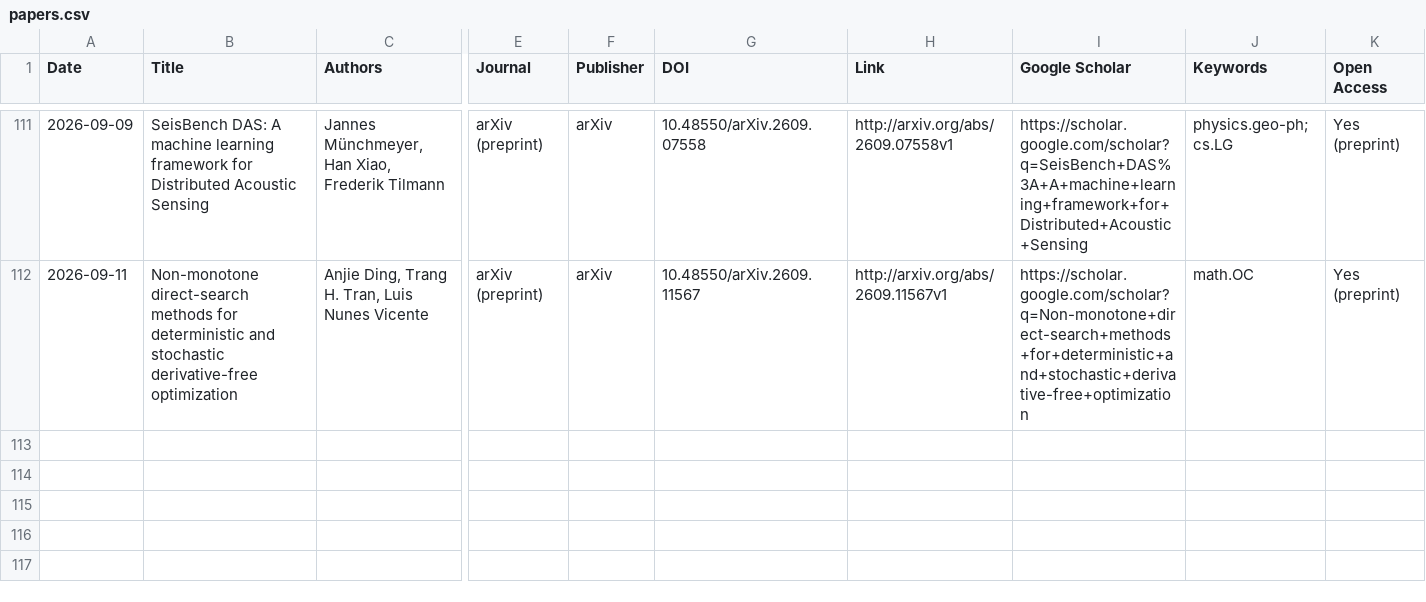
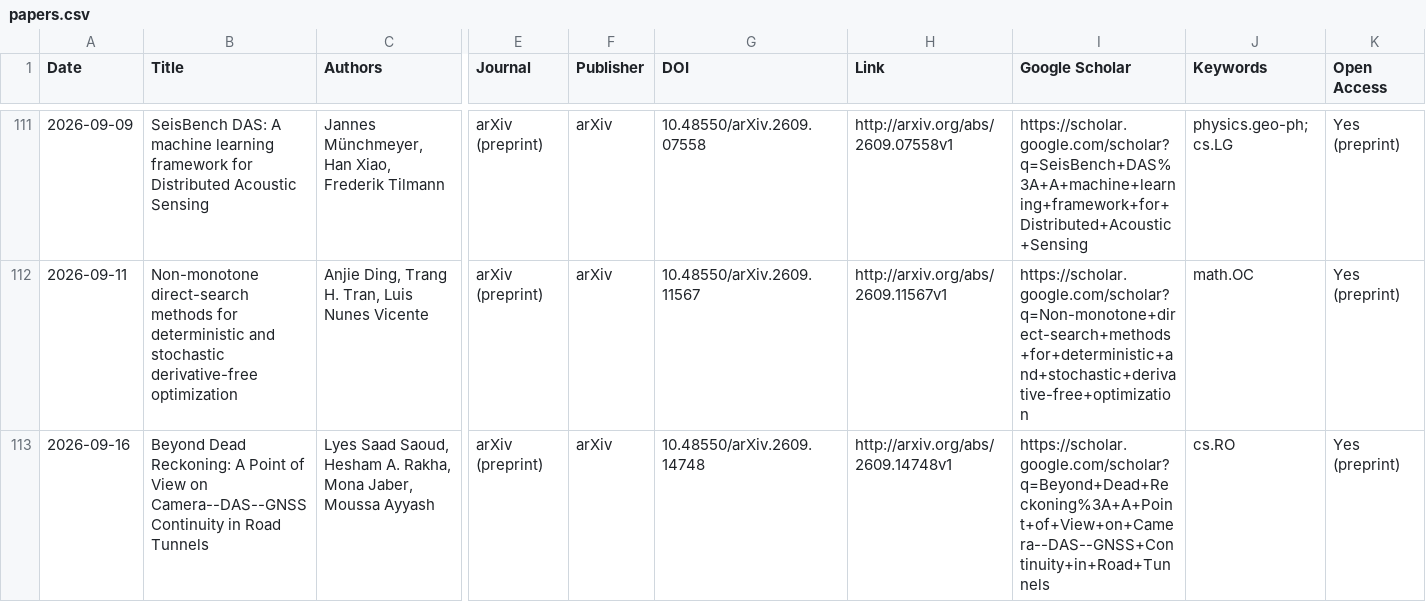
Before and after one commit to Fatemeh1203/Where-AI-Creates-Scientific-Reality, a CSV file: Database/papers.csv, drawn as a sheet; only a part is shown, gaps mark what is left out; rows hold the shown columns only; the diff names each change by its address in the sheet, - before the commit and + after, or states it on an @@ line.

```diff
--- a/Database/papers.csv
+++ b/Database/papers.csv
+row 113: 2026-09-16 | Beyond Dead Reckoning: A Point of View on Camera--DAS--GNSS Continuity in Road Tunnels | Lyes Saad Saoud, Hesham A. Rakha, Mona Jaber, Moussa Ayyash | arXiv (preprint) | arXiv | 10.48550/arXiv.2609.14748 | http://arxiv.org/abs/2609.14748v1 | https://scholar.google.com/scholar?q=Beyond+Dead+Reckoning%3A+A+Point+of+View+on+Camera--DAS--GNSS+Continuity+in+Road+Tunnels | cs.RO | Yes (preprint)
```
Also changed, not shown: 5 other files.
